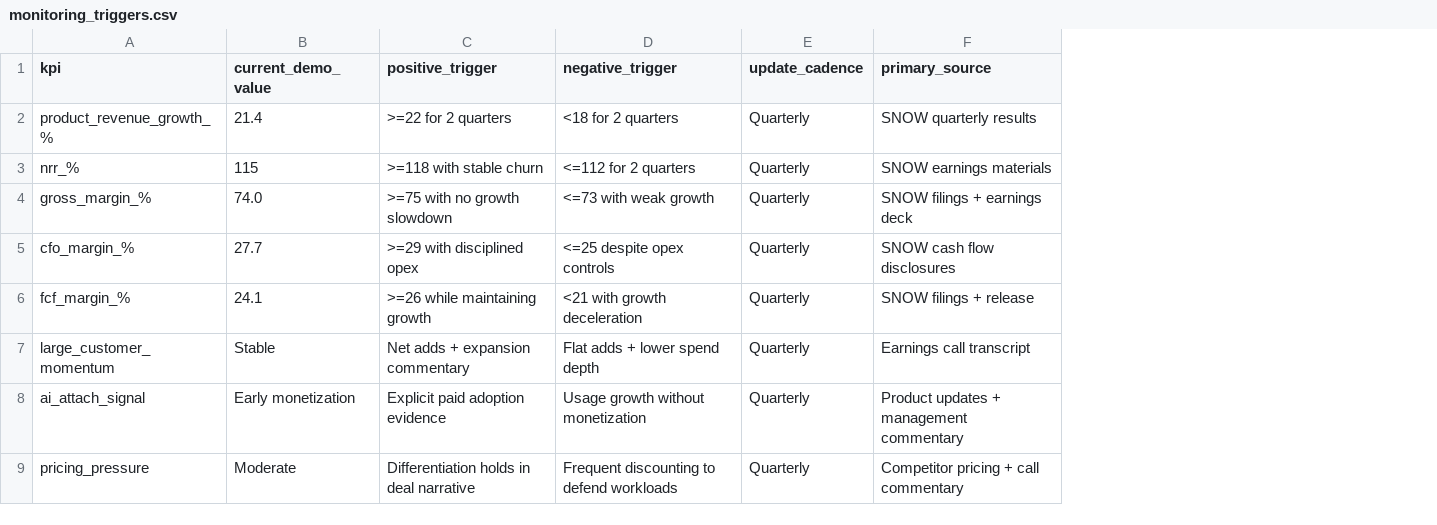
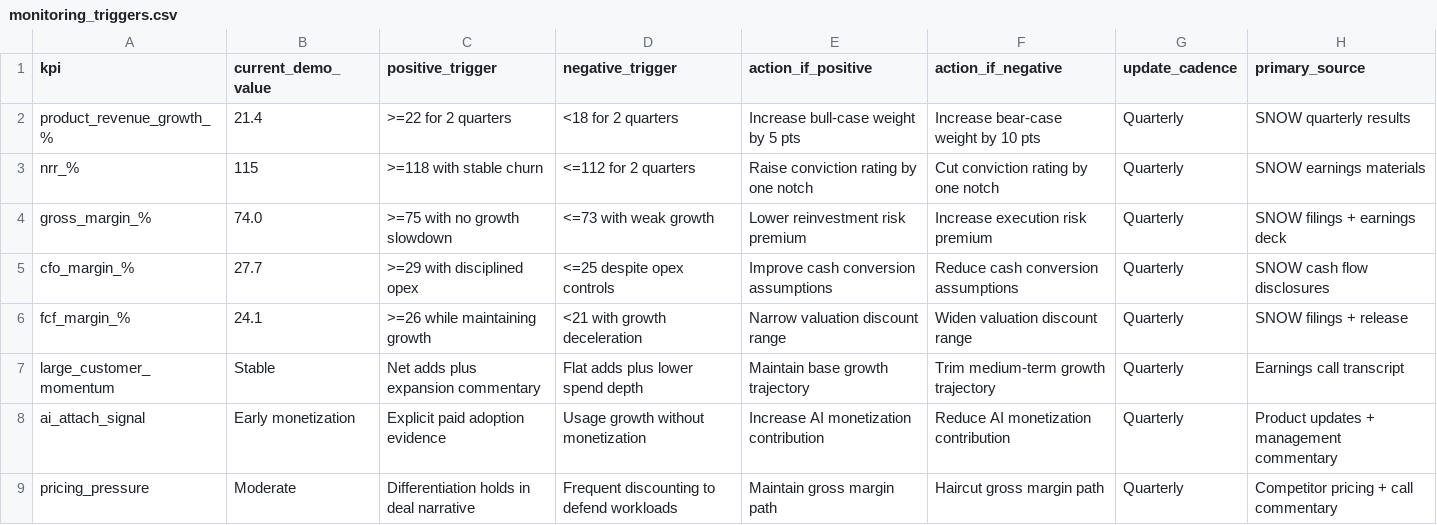
Before and after one commit to astew24/one-company-investment-dossier--SNOW-Snowflake-, a CSV file: model/monitoring_triggers.csv, drawn as a sheet; the diff names each change by its address in the sheet, - before the commit and + after, or states it on an @@ line.

```diff
--- a/model/monitoring_triggers.csv
+++ b/model/monitoring_triggers.csv
+column E (action_if_positive), rows 2-9: Increase bull-case weight by 5 pts | Raise conviction rating by one notch | Lower reinvestment risk premium | Improve cash conversion assumptions | Narrow valuation discount range | Maintain base growth trajectory | Increase AI monetization contribution | Maintain gross margin path
+column F (action_if_negative), rows 2-9: Increase bear-case weight by 10 pts | Cut conviction rating by one notch | Increase execution risk premium | Reduce cash conversion assumptions | Widen valuation discount range | Trim medium-term growth trajectory | Reduce AI monetization contribution | Haircut gross margin path
-C7 (positive_trigger): Net adds + expansion commentary
+C7 (positive_trigger): Net adds plus expansion commentary
-D7 (negative_trigger): Flat adds + lower spend depth
+D7 (negative_trigger): Flat adds plus lower spend depth
```
Also changed, not shown: 7 other files.
